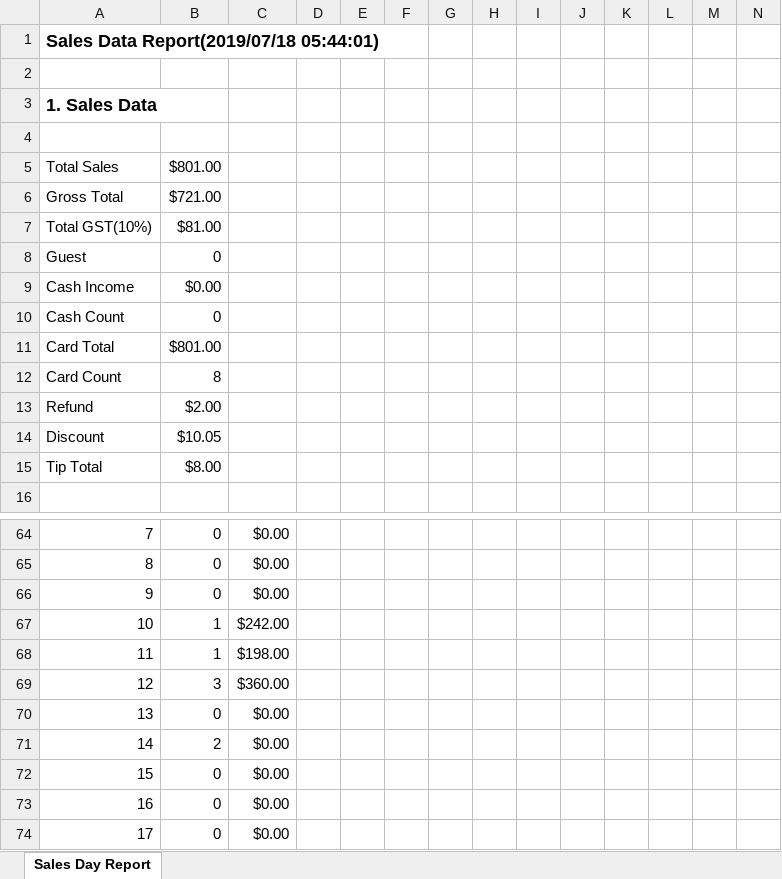
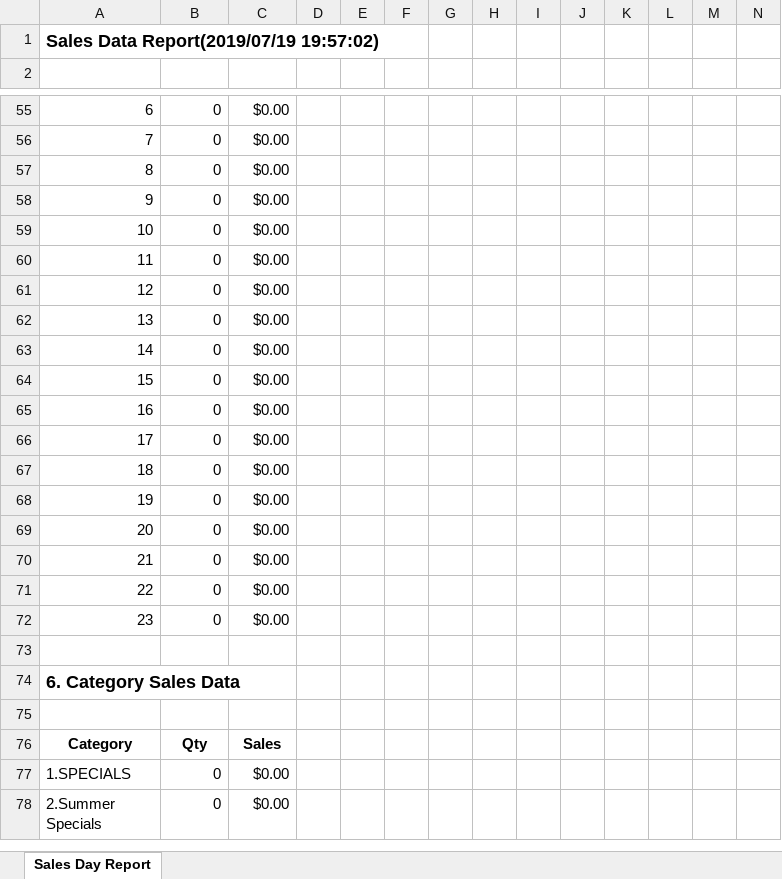
Before and after one commit to hokeryu318/jftweb, an Excel workbook: public/excel/exports/sales_data.xlsx, sheet Sales Day Report, drawn as a sheet; only a part is shown, gaps mark what is left out; the shorter side is filled out with more unchanged rows; values as stored, in another font and other column widths than the file's, no borders; removed rows and columns are numbered as before the commit, all else as after; rows hold the shown columns only; the diff covers the shown part only; the diff names each change by its address in the sheet, - before the commit and + after, or states it on an @@ line.

```diff
--- a/public/excel/exports/sales_data.xlsx (sheet Sales Day Report)
+++ b/public/excel/exports/sales_data.xlsx (sheet Sales Day Report)
@@ column A renumbered between rows 1 and 106 @@
-row 2: (empty)
-row 3: 1. Sales Data
-row 4: (empty)
-row 5: Total Sales | $801.00
-row 6: Gross Total | $721.00
-row 7: Total GST(10%) | $81.00
-row 11: Card Total | $801.00
-row 12: Card Count | 8
-row 13: Refund | $2.00
-row 14: Discount | $10.05
-row 15: Tip Total | $8.00
-row 67: 10 | 1 | $242.00
-row 68: 11 | 1 | $198.00
-row 69: 12 | 3 | $360.00
-B59: 2
+B59: 0
@@ row 88 moved to row 60: 11 @@
+row 61: 12 | 0 | $0.00
+row 62: 13 | 0 | $0.00
+row 63: 14 | 0 | $0.00
```
Also changed, not shown: 19 added rows, 18 removed rows, 1 moved row, 8 edited cells and cell formats elsewhere in this sheet, 6 other files.
